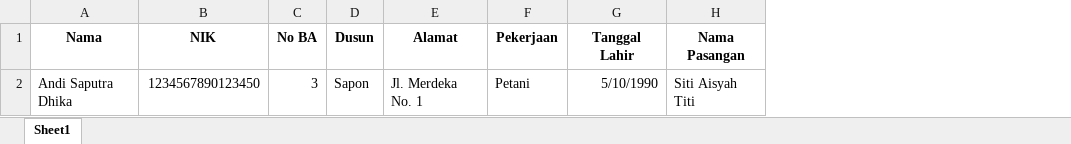
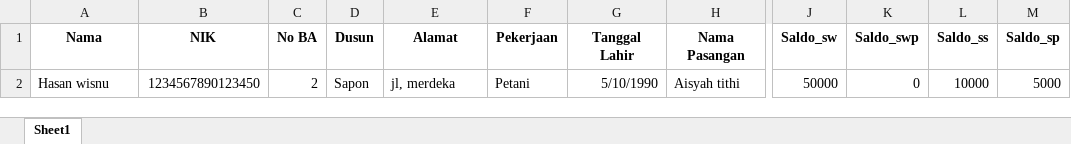
Before and after one commit to dewiyuni/SIKOPDIT, an Excel workbook: public/template/template_anggota.xlsx, sheet Sheet1, drawn as a sheet; only a part is shown, gaps mark what is left out; values as stored, in another font and other column widths than the file's, no borders; the diff names each change by its address in the sheet, - before the commit and + after, or states it on an @@ line.

Commit message:
update impor data anggota + simpanan

```diff
--- a/public/template/template_anggota.xlsx (sheet Sheet1)
+++ b/public/template/template_anggota.xlsx (sheet Sheet1)
+column J (Saldo_sw), row 2: 50000
+column K (Saldo_swp), row 2: 0
+column L (Saldo_ss), row 2: 10000
+column M (Saldo_sp), row 2: 5000
-A2 (Nama): Andi Saputra Dhika
+A2 (Nama): Hasan wisnu
-C2 (No BA): 3
+C2 (No BA): 2
-E2 (Alamat): Jl. Merdeka No. 1
+E2 (Alamat): jl, merdeka
-H2 (Nama Pasangan): Siti Aisyah Titi
+H2 (Nama Pasangan): Aisyah tithi
```
Also changed, not shown: 1 other file.
